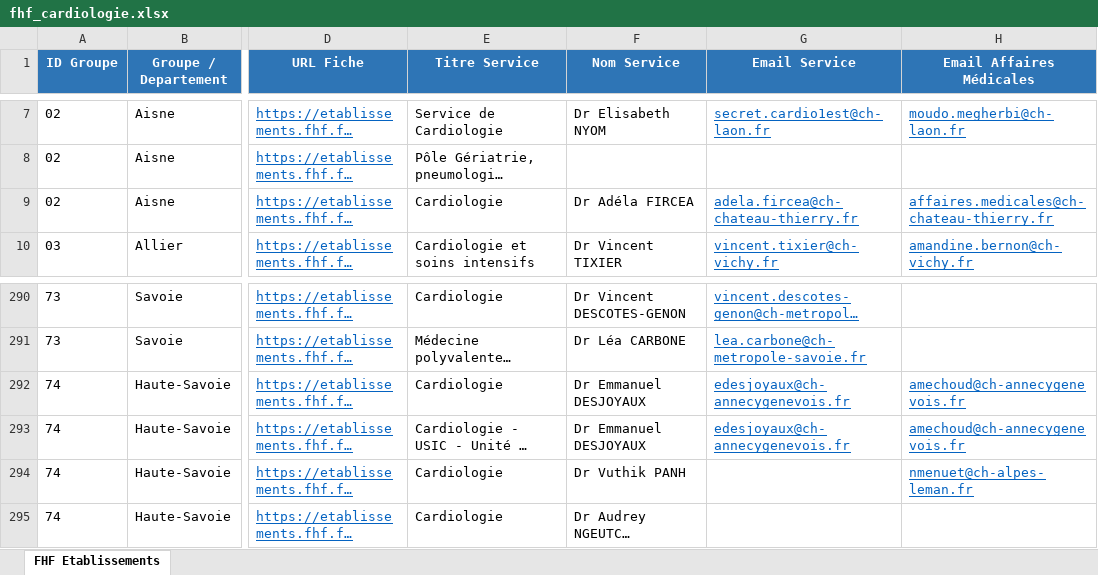
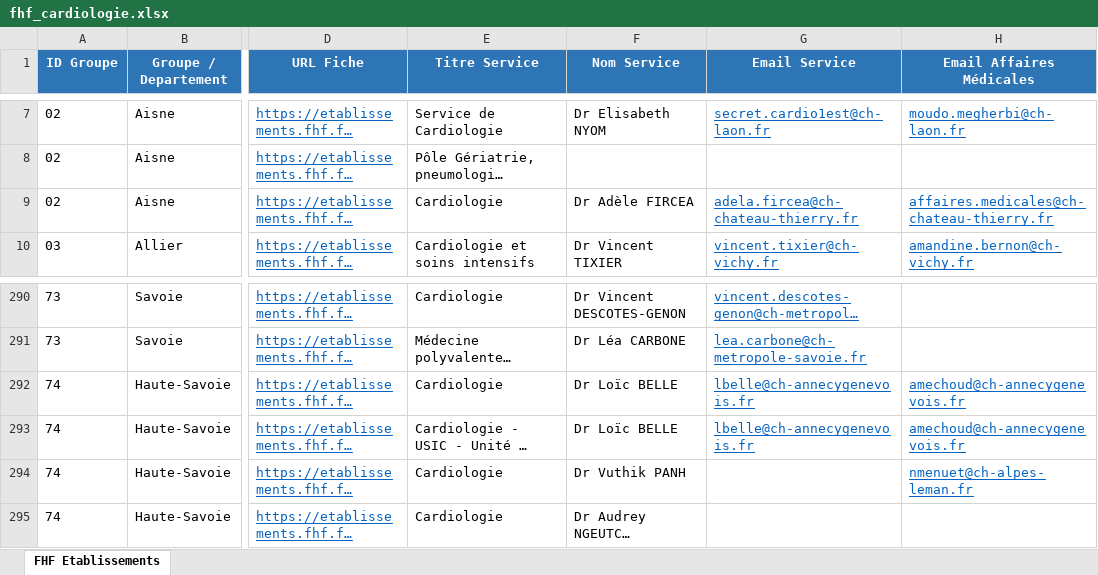
Before and after one commit to rachadkm-ai/scrap, an Excel workbook: fhf_cardiologie.xlsx, sheet FHF Etablissements, drawn as a sheet; only a part is shown, gaps mark what is left out; long unchanged cells end in …; values as stored, in another font and other column widths than the file's, no borders; the diff names each change by its address in the sheet, - before the commit and + after, or states it on an @@ line.

```diff
--- a/fhf_cardiologie.xlsx (sheet FHF Etablissements)
+++ b/fhf_cardiologie.xlsx (sheet FHF Etablissements)
-F9 (Nom Service): Dr Adéla FIRCEA
+F9 (Nom Service): Dr Adèle FIRCEA
-F292:F293 (Nom Service): Dr Emmanuel DESJOYAUX
+F292:F293 (Nom Service): Dr Loïc BELLE
-G292:G293 (Email Service): edesjoyaux@ch-annecygenevois.fr
+G292:G293 (Email Service): lbelle@ch-annecygenevois.fr
```
Also changed, not shown: 2 other files.
